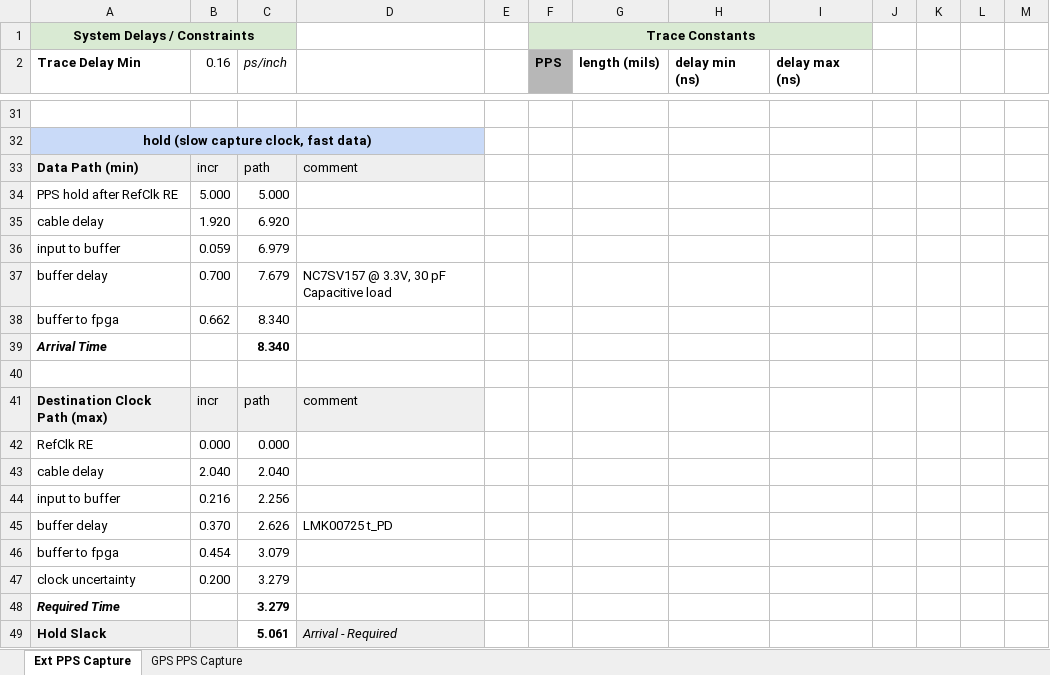
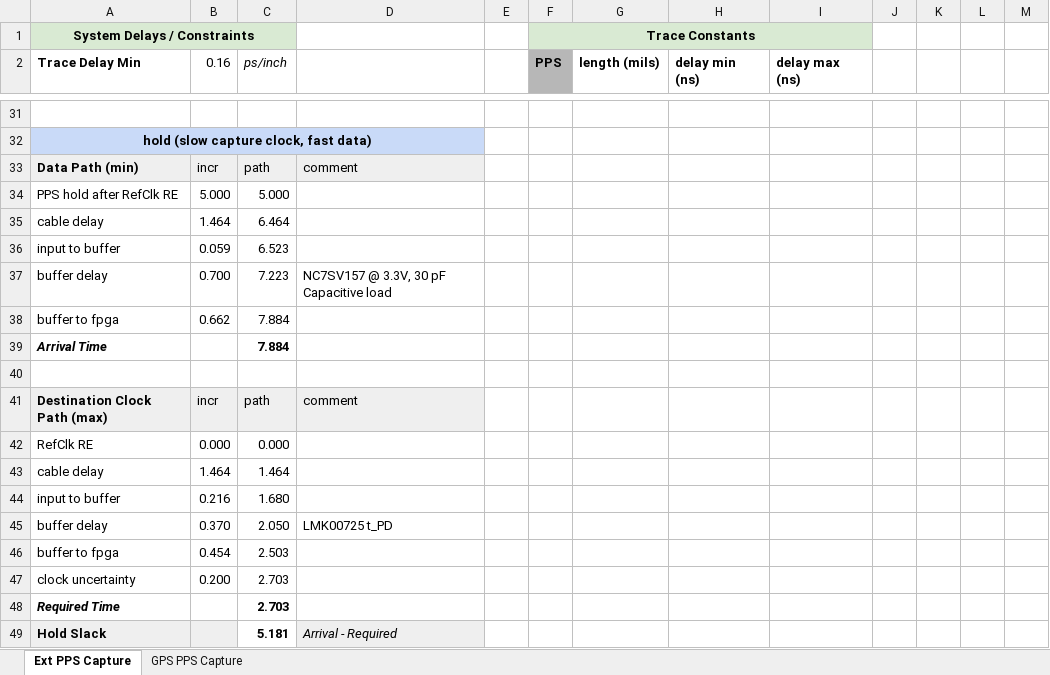
Before and after one commit to EttusResearch/fpga, an Excel workbook: usrp3/top/n3xx/doc/mb_timing.xlsx, sheet Ext PPS Capture, drawn as a sheet; only a part is shown, gaps mark what is left out; values as stored, in another font and other column widths than the file's, no borders; charts and pictures and conditional formats not drawn; the diff covers the shown part only; the diff names each change by its address in the sheet, - before the commit and + after, or states it on an @@ line.

```diff
--- a/usrp3/top/n3xx/doc/mb_timing.xlsx (sheet Ext PPS Capture)
+++ b/usrp3/top/n3xx/doc/mb_timing.xlsx (sheet Ext PPS Capture)
-B35 (0.16): 1.920
+B35 (0.16): 1.464
-C35 (ps/inch): 6.920
+C35 (ps/inch): 6.464
-C36 (ps/inch): 6.979
+C36 (ps/inch): 6.523
-C37 (ps/inch): 7.679
+C37 (ps/inch): 7.223
-C38:C39 (ps/inch): 8.340
+C38:C39 (ps/inch): 7.884
-B43 (0.16): 2.040
+B43 (0.16): 1.464
-C43 (ps/inch): 2.040
+C43 (ps/inch): 1.464
-C44 (ps/inch): 2.256
+C44 (ps/inch): 1.680
-C45 (ps/inch): 2.626
+C45 (ps/inch): 2.050
-C46 (ps/inch): 3.079
+C46 (ps/inch): 2.503
-C47:C48 (ps/inch): 3.279
+C47:C48 (ps/inch): 2.703
-C49 (ps/inch): 5.061
+C49 (ps/inch): 5.181
```
Also changed, not shown: 21 edited cells elsewhere in this sheet, 1 other file.
